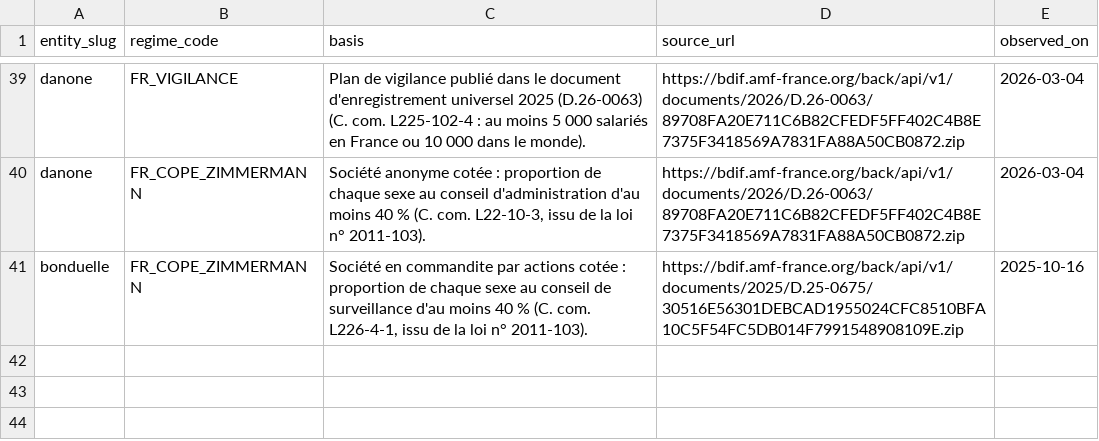
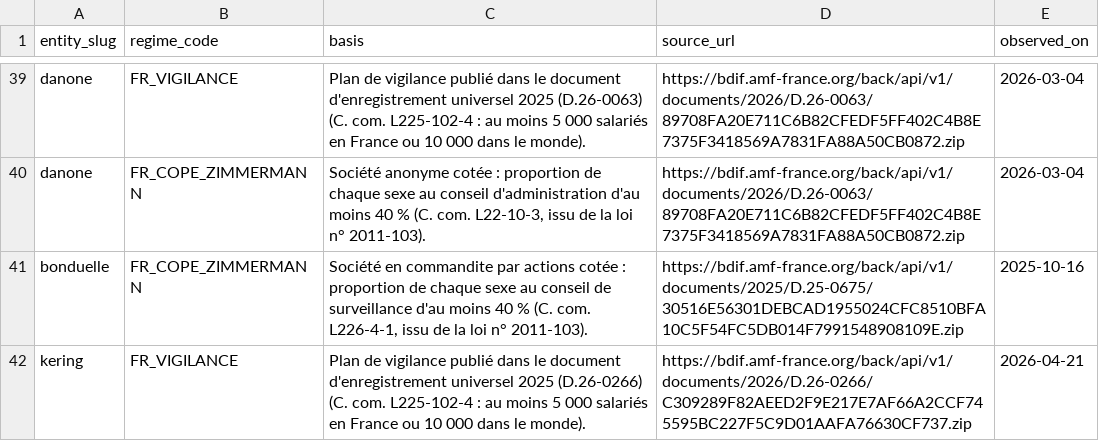
Before and after one commit to damienbalada/diams, a CSV file: pipeline/curated/regimes_groupes_2026-10.csv, drawn as a sheet; only a part is shown, gaps mark what is left out; the diff names each change by its address in the sheet, - before the commit and + after, or states it on an @@ line.

```diff
--- a/pipeline/curated/regimes_groupes_2026-10.csv
+++ b/pipeline/curated/regimes_groupes_2026-10.csv
+row 42: kering | FR_VIGILANCE | Plan de vigilance publié dans le document d'enregistrement universel 2025 (D.26-0266) (C. com. L225-102-4 : au moins 5 000 salariés en France ou 10 000 dans le monde). | https://bdif.amf-france.org/back/api/v1/documents/2026/D.26-0266/C309289F82AEED2F9E217E7AF66A2CCF745595BC227F5C9D01AAFA76630CF737.zip | 2026-04-21
```
Also changed, not shown: 9 other files.
